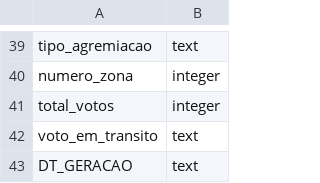
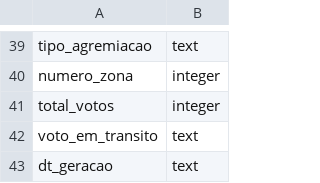
Before and after one commit to rodolfocunha/eleicoes-brasil, a CSV file: schema/votacao-zona.csv, drawn as a sheet; only a part is shown, gaps mark what is left out.

```diff
--- a/schema/votacao-zona.csv
+++ b/schema/votacao-zona.csv
@@ -42,2 +42,2 @@ total_votos,integer
 voto_em_transito,text
-DT_GERACAO,text
+dt_geracao,text
```
Also changed, not shown: 1 other file.
